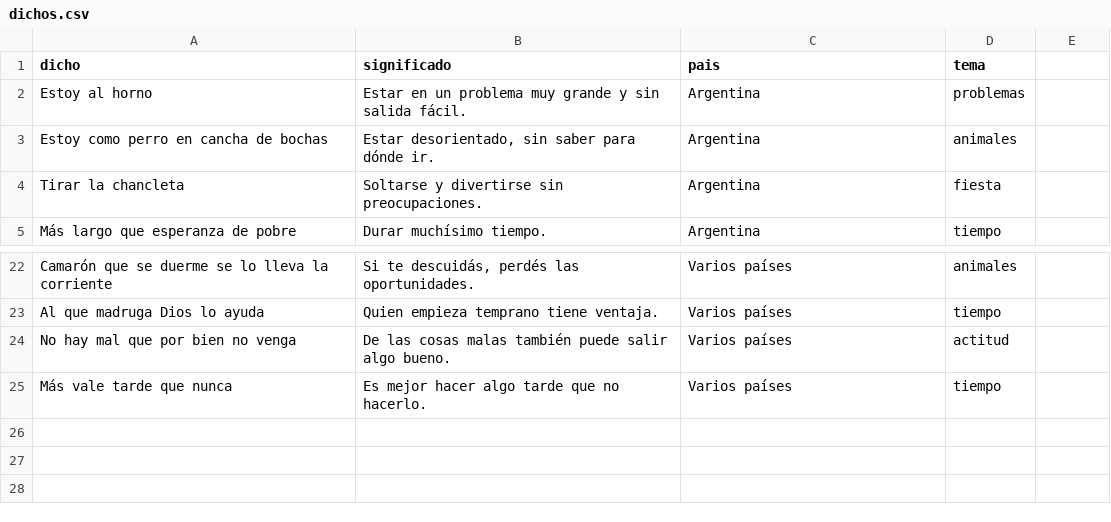
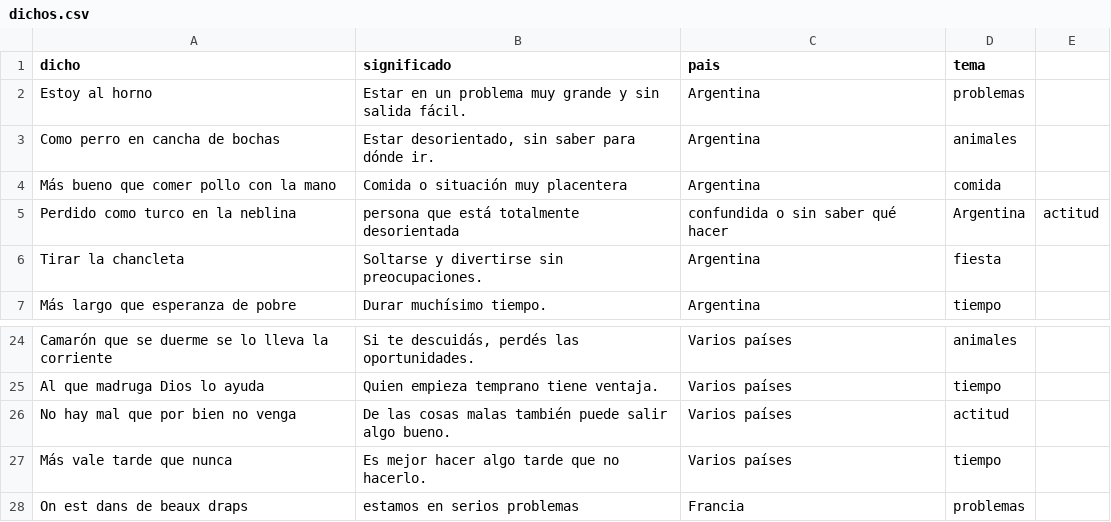
Before and after one commit to yabellini/desarrollo_paquetes, a CSV file: datos/dichos.csv, drawn as a sheet; only a part is shown, gaps mark what is left out.

Commit message:
Agrego dicho de Elio y Olivier

```diff
--- a/datos/dichos.csv
+++ b/datos/dichos.csv
@@ -2,3 +2,5 @@ dicho,significado,pais,tema
 Estoy al horno,Estar en un problema muy grande y sin salida fácil.,Argentina,problemas
-Estoy como perro en cancha de bochas,"Estar desorientado, sin saber para dónde ir.",Argentina,animales
+Como perro en cancha de bochas,"Estar desorientado, sin saber para dónde ir.",Argentina,animales
+Más bueno que comer pollo con la mano, Comida o situación muy placentera, Argentina, comida
+Perdido como turco en la neblina, persona que está totalmente desorientada, confundida o sin saber qué hacer,Argentina,actitud
 Tirar la chancleta,Soltarse y divertirse sin preocupaciones.,Argentina,fiesta
@@ -25 +27,2 @@ No hay mal que por bien no venga,De las cosas malas también puede salir algo bu
 Más vale tarde que nunca,Es mejor hacer algo tarde que no hacerlo.,Varios países,tiempo
+On est dans de beaux draps, estamos en serios problemas,Francia,problemas
```
